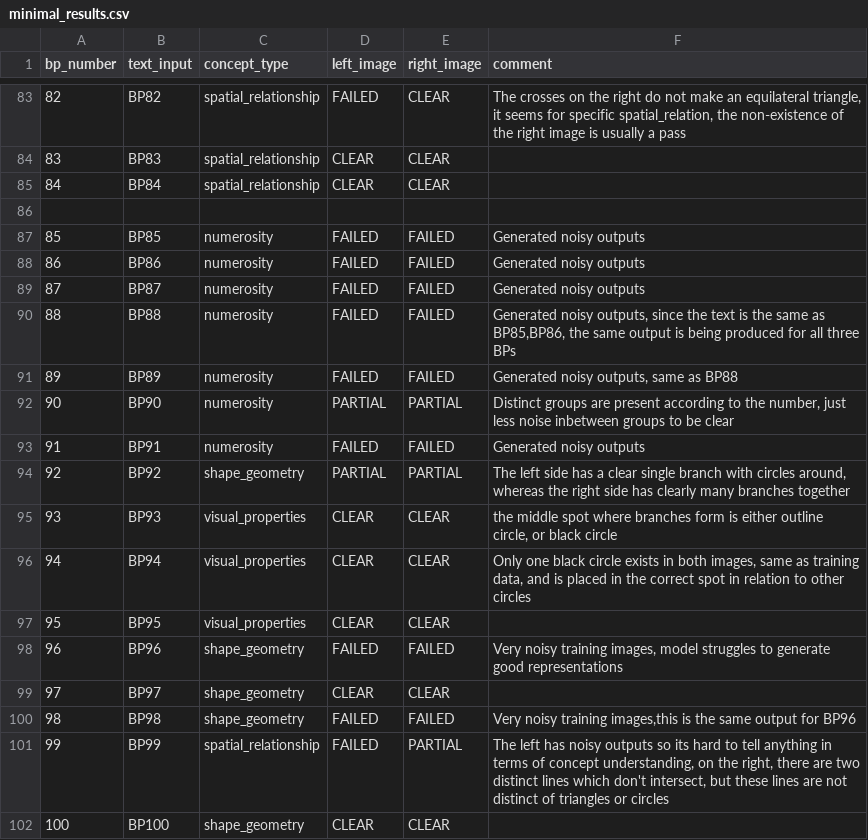
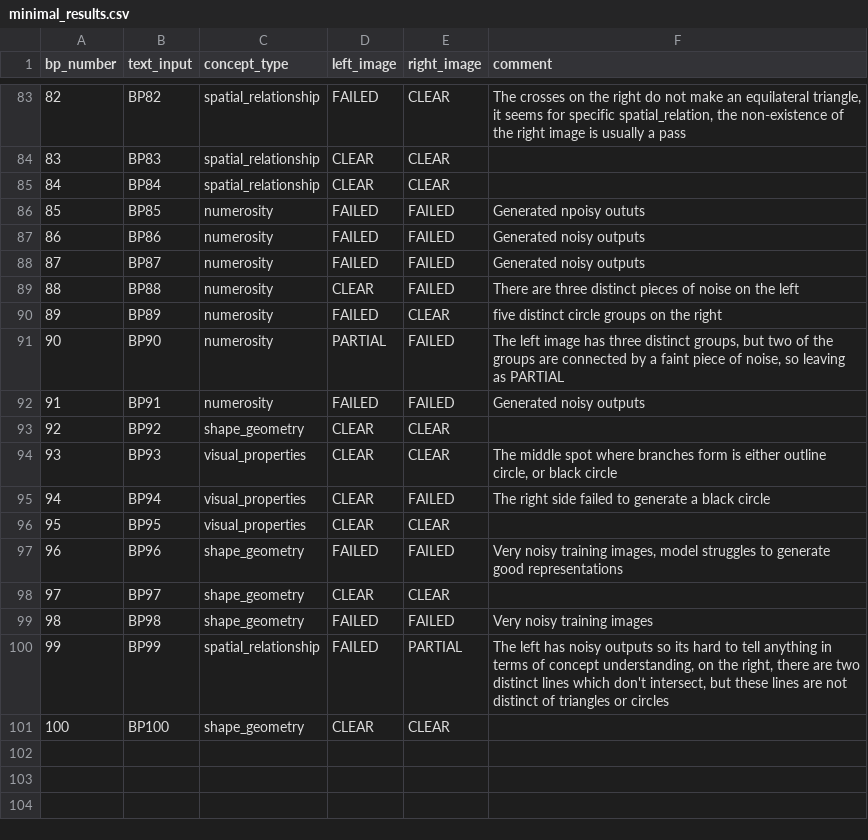
Before and after one commit to Pasha-Akito/BP_Image_generator, a CSV file: results_analysis/minimal_results.csv, drawn as a sheet; only a part is shown, gaps mark what is left out.

Commit message:
Finished minimal results

```diff
--- a/results_analysis/minimal_results.csv
+++ b/results_analysis/minimal_results.csv
@@ -85,13 +85,12 @@ bp_number,text_input,concept_type,left_image,right_image,comment
 84,"BP84","spatial_relationship",CLEAR,CLEAR,
-
-85,"BP85","numerosity",FAILED,FAILED,"Generated noisy outputs"
+85,"BP85","numerosity",FAILED,FAILED,"Generated npoisy oututs"
 86,"BP86","numerosity",FAILED,FAILED,"Generated noisy outputs"
 87,"BP87","numerosity",FAILED,FAILED,"Generated noisy outputs"
-88,"BP88","numerosity",FAILED,FAILED,"Generated noisy outputs, since the text is the same as BP85,BP86, the same output is being produced for all three BPs"
-89,"BP89","numerosity",FAILED,FAILED,"Generated noisy outputs, same as BP88"
-90,"BP90","numerosity",PARTIAL,PARTIAL,"Distinct groups are present according to the number, just less noise inbetween groups to be clear"
+88,"BP88","numerosity",CLEAR,FAILED,"There are three distinct pieces of noise on the left"
+89,"BP89","numerosity",FAILED,CLEAR,"five distinct circle groups on the right"
+90,"BP90","numerosity",PARTIAL,FAILED,"The left image has three distinct groups, but two of the groups are connected by a faint piece of noise, so leaving as PARTIAL"
 91,"BP91","numerosity",FAILED,FAILED,"Generated noisy outputs"
-92,"BP92","shape_geometry",PARTIAL,PARTIAL,"The left side has a clear single branch with circles around, whereas the right side has clearly many branches together"
-93,"BP93","visual_properties",CLEAR,CLEAR,"the middle spot where branches form is either outline circle, or black circle"
-94,"BP94","visual_properties",CLEAR,CLEAR,"Only one black circle exists in both images, same as training data, and is placed in the correct spot in relation to other circles"
+92,"BP92","shape_geometry",CLEAR,CLEAR,
+93,"BP93","visual_properties",CLEAR,CLEAR,"The middle spot where branches form is either outline circle, or black circle"
+94,"BP94","visual_properties",CLEAR,FAILED,"The right side failed to generate a black circle"
 95,"BP95","visual_properties",CLEAR,CLEAR,
@@ -99,3 +98,3 @@ bp_number,text_input,concept_type,left_image,right_image,comment
 97,"BP97","shape_geometry",CLEAR,CLEAR,
-98,"BP98","shape_geometry",FAILED,FAILED,"Very noisy training images,this is the same output for BP96"
+98,"BP98","shape_geometry",FAILED,FAILED,"Very noisy training images"
 99,"BP99","spatial_relationship",FAILED,PARTIAL,"The left has noisy outputs so its hard to tell anything in terms of concept understanding, on the right, there are two distinct lines which don't intersect, but these lines are not distinct of triangles or circles"
```
Also changed, not shown: results_analysis/natural_results.csv.
